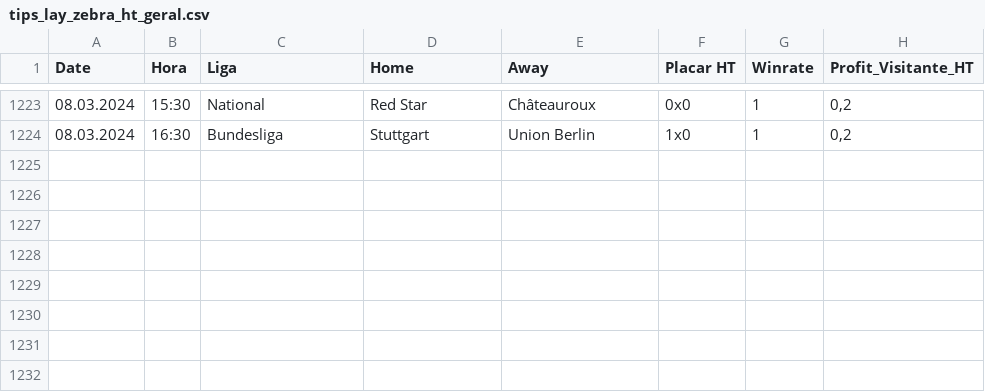
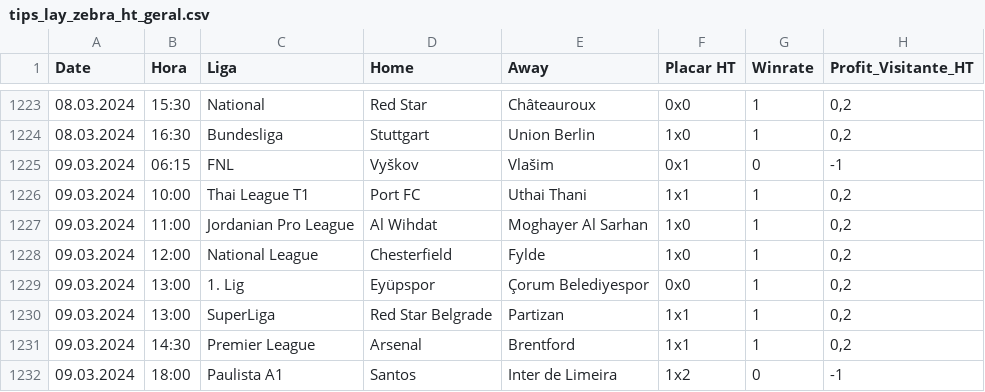
Before and after one commit to scooby75/bdfootball, a CSV file: tips_lay_zebra_ht_geral.csv, drawn as a sheet; only a part is shown, gaps mark what is left out; the diff names each change by its address in the sheet, - before the commit and + after, or states it on an @@ line.

```diff
--- a/tips_lay_zebra_ht_geral.csv
+++ b/tips_lay_zebra_ht_geral.csv
+row 1225: 09.03.2024 | 06:15 | FNL | Vyškov | Vlašim | 0x1 | 0 | -1
+row 1226: 09.03.2024 | 10:00 | Thai League T1 | Port FC | Uthai Thani | 1x1 | 1 | 0,2
+row 1227: 09.03.2024 | 11:00 | Jordanian Pro League | Al Wihdat | Moghayer Al Sarhan | 1x0 | 1 | 0,2
+row 1228: 09.03.2024 | 12:00 | National League | Chesterfield | Fylde | 1x0 | 1 | 0,2
+row 1229: 09.03.2024 | 13:00 | 1. Lig | Eyüpspor | Çorum Belediyespor | 0x0 | 1 | 0,2
+row 1230: 09.03.2024 | 13:00 | SuperLiga | Red Star Belgrade | Partizan | 1x1 | 1 | 0,2
+row 1231: 09.03.2024 | 14:30 | Premier League | Arsenal | Brentford | 1x1 | 1 | 0,2
+row 1232: 09.03.2024 | 18:00 | Paulista A1 | Santos | Inter de Limeira | 1x2 | 0 | -1
```
Also changed, not shown: Team_Search.csv, tips_ha_geral.csv, 1 other file.
